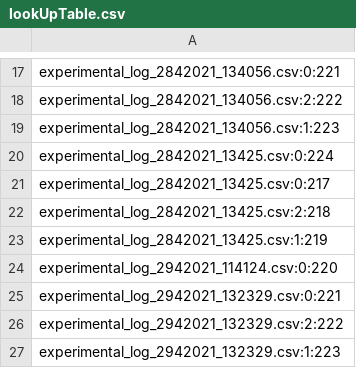
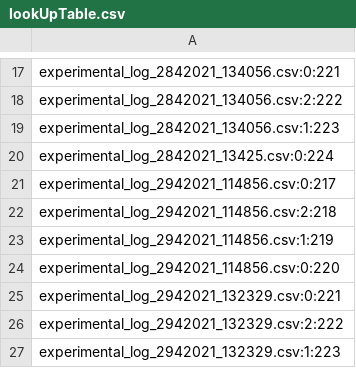
Before and after one commit to nicolasluarte/phd_thesis, a CSV file: experimental_data/uncertainty_fr/lookUpTable.csv, drawn as a sheet; only a part is shown, gaps mark what is left out.

```diff
--- a/experimental_data/uncertainty_fr/lookUpTable.csv
+++ b/experimental_data/uncertainty_fr/lookUpTable.csv
@@ -20,6 +20,6 @@ experimental_log_2842021_134056.csv:1:223
 experimental_log_2842021_13425.csv:0:224
-experimental_log_2842021_13425.csv:0:217
-experimental_log_2842021_13425.csv:2:218
-experimental_log_2842021_13425.csv:1:219
-experimental_log_2942021_114124.csv:0:220
+experimental_log_2942021_114856.csv:0:217
+experimental_log_2942021_114856.csv:2:218
+experimental_log_2942021_114856.csv:1:219
+experimental_log_2942021_114856.csv:0:220
 experimental_log_2942021_132329.csv:0:221
```
Also changed, not shown: 1 other file.
